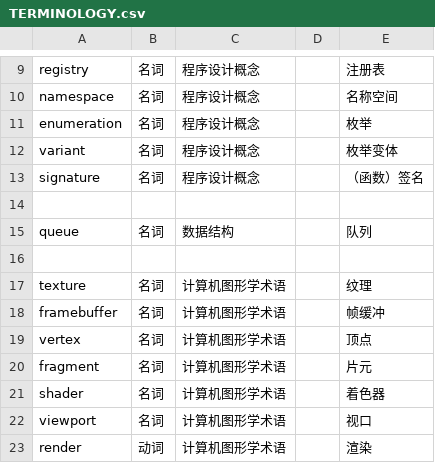
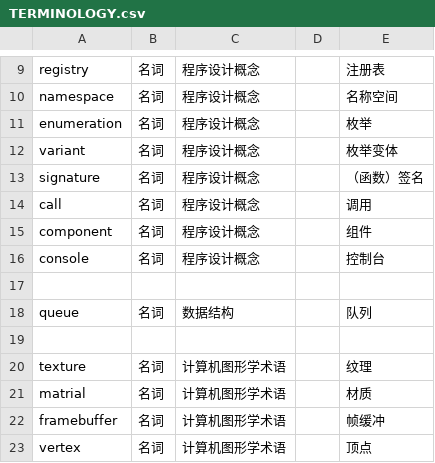
Before and after one commit to chuigda/Vulkan-Tutorial-Rust-CN, a CSV file: TERMINOLOGY.csv, drawn as a sheet; only a part is shown, gaps mark what is left out; the shorter side is filled out with more unchanged rows.

Commit message:
add more

```diff
--- a/TERMINOLOGY.csv
+++ b/TERMINOLOGY.csv
@@ -13,2 +13,5 @@ variant,名词,程序设计概念,,枚举变体
 signature,名词,程序设计概念,,（函数）签名
+call,名词,程序设计概念,,调用
+component,名词,程序设计概念,,组件
+console,名词,程序设计概念,,控制台
 
@@ -17,2 +20,3 @@ queue,名词,数据结构,,队列
 texture,名词,计算机图形学术语,,纹理
+matrial,名词,计算机图形学术语,,材质
 framebuffer,名词,计算机图形学术语,,帧缓冲
```
